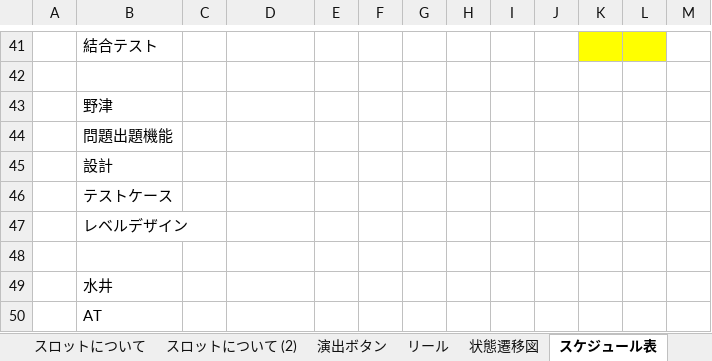
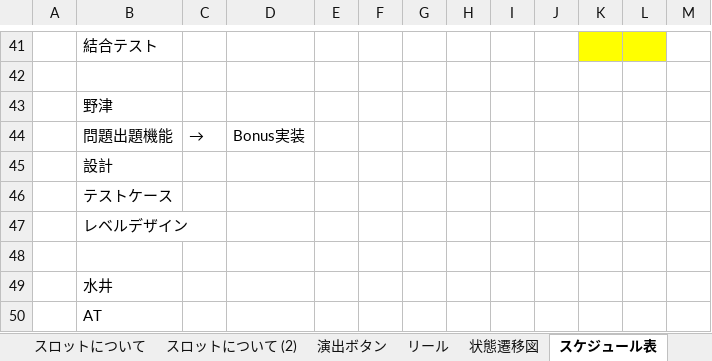
Before and after one commit to ocshasekoki/Treatiseresearch, an Excel workbook: docs/WBS.xlsx, sheet スケジュール表, drawn as a sheet; only a part is shown, gaps mark what is left out; values as stored, in another font and other column widths than the file's, no borders; removed rows and columns are numbered as before the commit, all else as after; the diff names each change by its address in the sheet, - before the commit and + after, or states it on an @@ line.

```diff
--- a/docs/WBS.xlsx (sheet スケジュール表)
+++ b/docs/WBS.xlsx (sheet スケジュール表)
-row 44:  | 問題出題機能
+row 44:  | 問題出題機能 | → | Bonus実装
```
Also changed, not shown: 5 other files.
